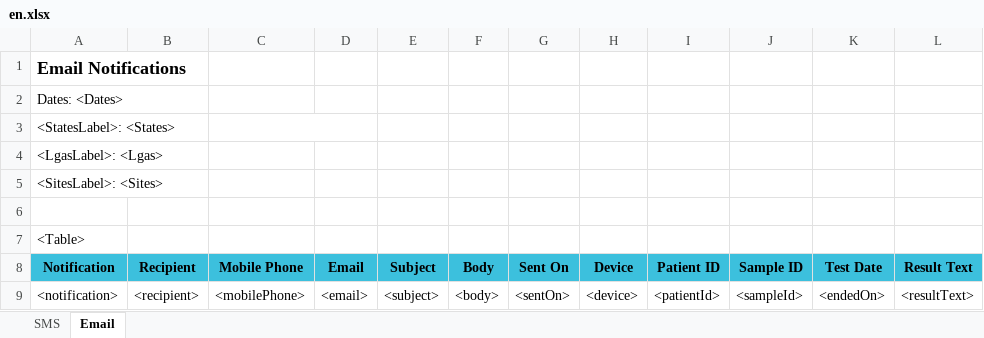
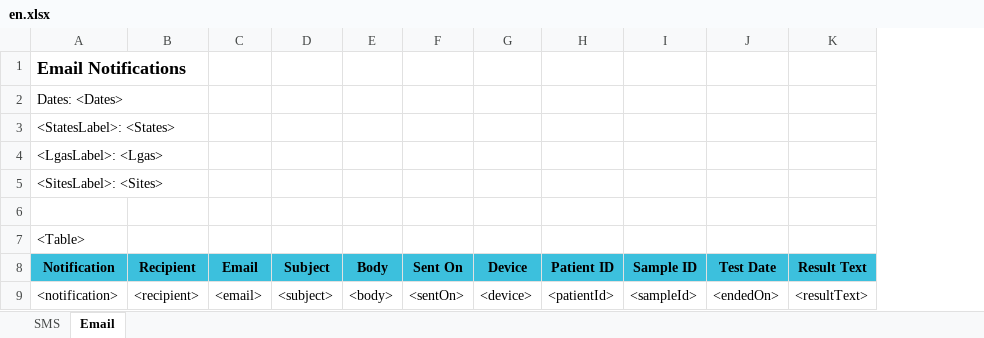
Before and after one commit to RahatSaqib/aspect, an Excel workbook: api/templates/result_notifications/en.xlsx, sheet Email, drawn as a sheet; values as stored, in another font and other column widths than the file's, no borders; the diff names each change by its address in the sheet, - before the commit and + after, or states it on an @@ line.

```diff
--- a/api/templates/result_notifications/en.xlsx (sheet Email)
+++ b/api/templates/result_notifications/en.xlsx (sheet Email)
-column C (Mobile Phone), row 9: <mobilePhone>
```
Also changed, not shown: sheet SMS, api/templates/result_notifications/uk.xlsx, 2 other files.
